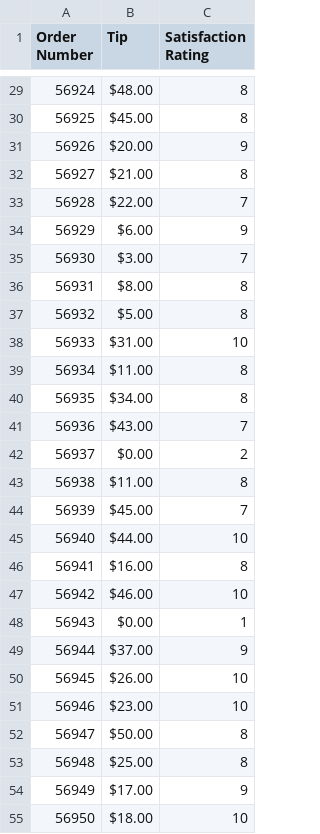
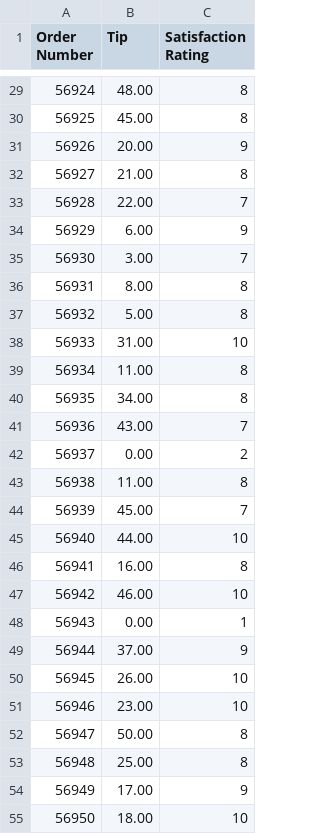
Before and after one commit to BrockDSL/Introduction-to-Power-BI, a CSV file: Customer Satisfaction.csv, drawn as a sheet; only a part is shown, gaps mark what is left out; the diff covers the shown part only.

```diff
--- a/Customer Satisfaction.csv
+++ b/Customer Satisfaction.csv
@@ -29,27 +29,27 @@ Order Number,Tip,Satisfaction Rating
-56924,$48.00 ,8
-56925,$45.00 ,8
-56926,$20.00 ,9
-56927,$21.00 ,8
-56928,$22.00 ,7
-56929,$6.00 ,9
-56930,$3.00 ,7
-56931,$8.00 ,8
-56932,$5.00 ,8
-56933,$31.00 ,10
-56934,$11.00 ,8
-56935,$34.00 ,8
-56936,$43.00 ,7
-56937,$0.00 ,2
-56938,$11.00 ,8
-56939,$45.00 ,7
-56940,$44.00 ,10
-56941,$16.00 ,8
-56942,$46.00 ,10
-56943,$0.00 ,1
-56944,$37.00 ,9
-56945,$26.00 ,10
-56946,$23.00 ,10
-56947,$50.00 ,8
-56948,$25.00 ,8
-56949,$17.00 ,9
-56950,$18.00 ,10
+56924,48.00,8
+56925,45.00,8
+56926,20.00,9
+56927,21.00,8
+56928,22.00,7
+56929,6.00,9
+56930,3.00,7
+56931,8.00,8
+56932,5.00,8
+56933,31.00,10
+56934,11.00,8
+56935,34.00,8
+56936,43.00,7
+56937,0.00,2
+56938,11.00,8
+56939,45.00,7
+56940,44.00,10
+56941,16.00,8
+56942,46.00,10
+56943,0.00,1
+56944,37.00,9
+56945,26.00,10
+56946,23.00,10
+56947,50.00,8
+56948,25.00,8
+56949,17.00,9
+56950,18.00,10
```
Also changed, not shown: 73 edited cells elsewhere in this file, Mahogany Mary 2018 Sales Data.csv.
